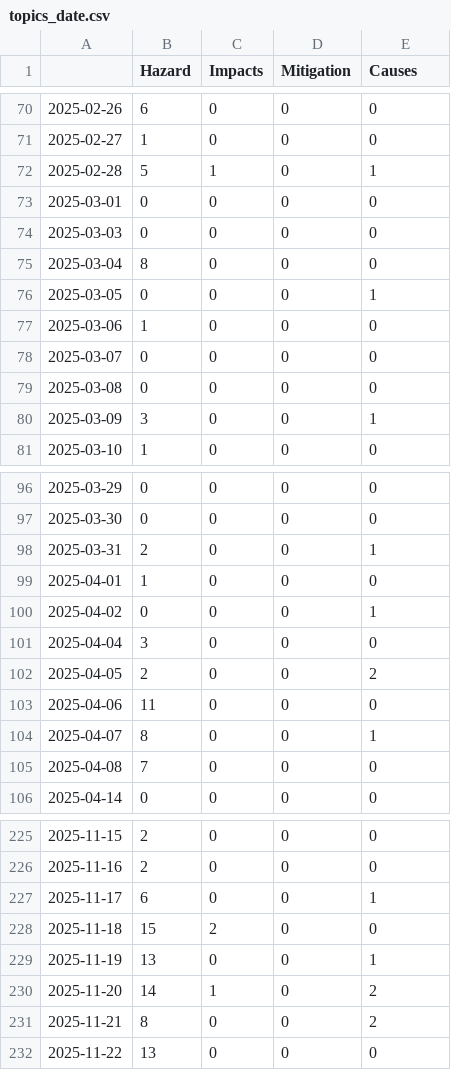
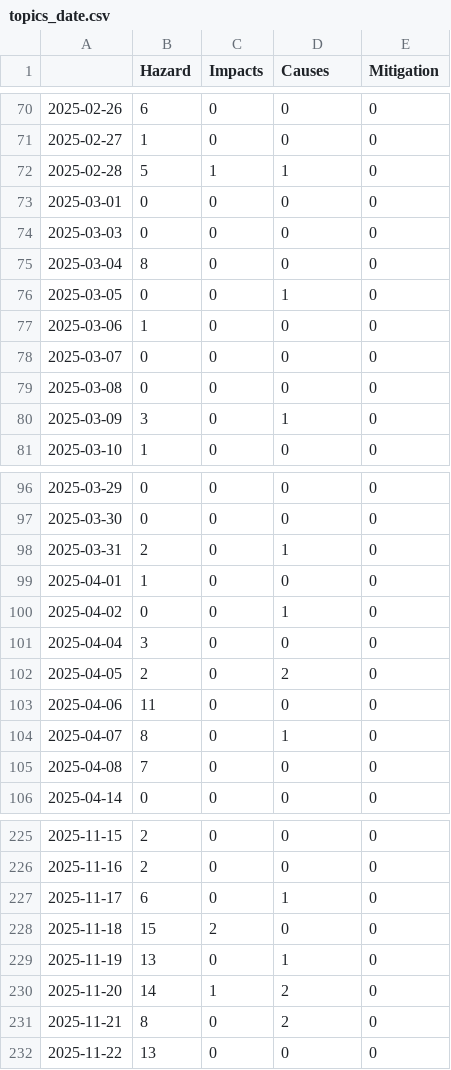
Before and after one commit to emorl-news/winterIsComing, a CSV file: csv/topics_date.csv, drawn as a sheet; only a part is shown, gaps mark what is left out; the diff covers the shown part only.

```diff
--- a/csv/topics_date.csv
+++ b/csv/topics_date.csv
@@ -1 +1 @@
-,Hazard,Impacts,Mitigation,Causes
+,Hazard,Impacts,Causes,Mitigation
@@ -71,3 +71,3 @@
 2025-02-27,1,0,0,0
-2025-02-28,5,1,0,1
+2025-02-28,5,1,1,0
 2025-03-01,0,0,0,0
@@ -75,3 +75,3 @@
 2025-03-04,8,0,0,0
-2025-03-05,0,0,0,1
+2025-03-05,0,0,1,0
 2025-03-06,1,0,0,0
@@ -79,3 +79,3 @@
 2025-03-08,0,0,0,0
-2025-03-09,3,0,0,1
+2025-03-09,3,0,1,0
 2025-03-10,1,0,0,0
@@ -97,9 +97,9 @@
 2025-03-30,0,0,0,0
-2025-03-31,2,0,0,1
+2025-03-31,2,0,1,0
 2025-04-01,1,0,0,0
-2025-04-02,0,0,0,1
+2025-04-02,0,0,1,0
 2025-04-04,3,0,0,0
-2025-04-05,2,0,0,2
+2025-04-05,2,0,2,0
 2025-04-06,11,0,0,0
-2025-04-07,8,0,0,1
+2025-04-07,8,0,1,0
 2025-04-08,7,0,0,0
@@ -226,7 +226,7 @@
 2025-11-16,2,0,0,0
-2025-11-17,6,0,0,1
+2025-11-17,6,0,1,0
 2025-11-18,15,2,0,0
-2025-11-19,13,0,0,1
-2025-11-20,14,1,0,2
-2025-11-21,8,0,0,2
+2025-11-19,13,0,1,0
+2025-11-20,14,1,2,0
+2025-11-21,8,0,2,0
 2025-11-22,13,0,0,0
```
Also changed, not shown: 2 added rows and 52 edited cells elsewhere in this file, 9 other files.
